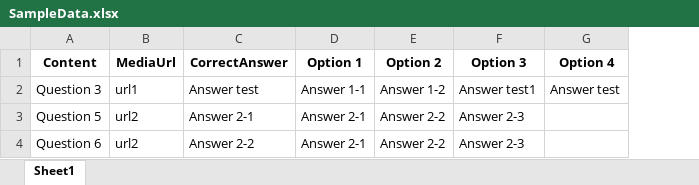
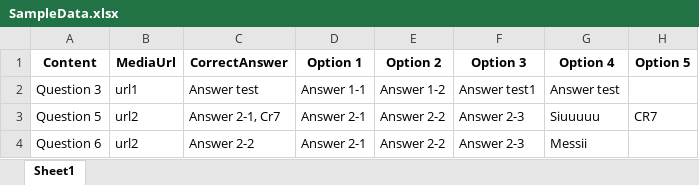
Before and after one commit to Anthuyeen/SWP391_Group1, an Excel workbook: SampleData.xlsx, sheet Sheet1, drawn as a sheet; values as stored, in another font and other column widths than the file's, no borders; the diff names each change by its address in the sheet, - before the commit and + after, or states it on an @@ line.

Commit message:
Update SampleData.xlsx

```diff
--- a/SampleData.xlsx (sheet Sheet1)
+++ b/SampleData.xlsx (sheet Sheet1)
+column H (Option 5), row 3: CR7
-C3 (CorrectAnswer): Answer 2-1
+C3 (CorrectAnswer): Answer 2-1, Cr7
-G3 (Option 4): (empty)
+G3 (Option 4): Siuuuuu
-G4 (Option 4): (empty)
+G4 (Option 4): Messii
```
